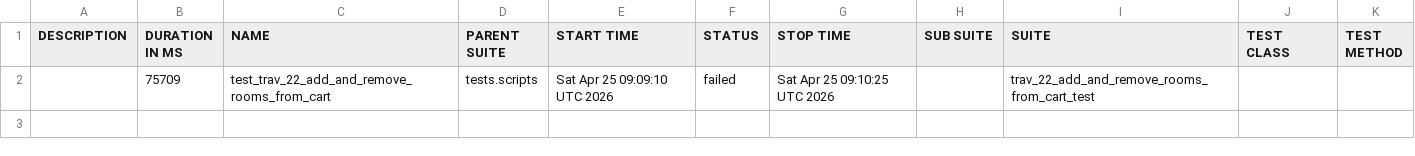
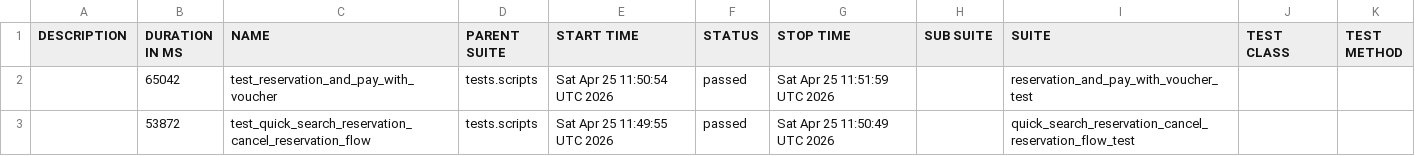
Before and after one commit to gabrielfilipwesrom/qa-reports, a CSV file: data/suites.csv, drawn as a sheet; removed rows and columns are numbered as before the commit, all else as after; the diff names each change by its address in the sheet, - before the commit and + after, or states it on an @@ line.

```diff
--- a/data/suites.csv
+++ b/data/suites.csv
-row 2:  | 75709 | test_trav_22_add_and_remove_rooms_from_cart | tests.scripts | Sat Apr 25 09:09:10 UTC 2026 | failed | Sat Apr 25 09:10:25 UTC 2026 |  | trav_22_add_and_remove_rooms_from_cart_test
+row 2:  | 65042 | test_reservation_and_pay_with_voucher | tests.scripts | Sat Apr 25 11:50:54 UTC 2026 | passed | Sat Apr 25 11:51:59 UTC 2026 |  | reservation_and_pay_with_voucher_test
+row 3:  | 53872 | test_quick_search_reservation_cancel_reservation_flow | tests.scripts | Sat Apr 25 11:49:55 UTC 2026 | passed | Sat Apr 25 11:50:49 UTC 2026 |  | quick_search_reservation_cancel_reservation_flow_test
```
Also changed, not shown: 32 other files.
